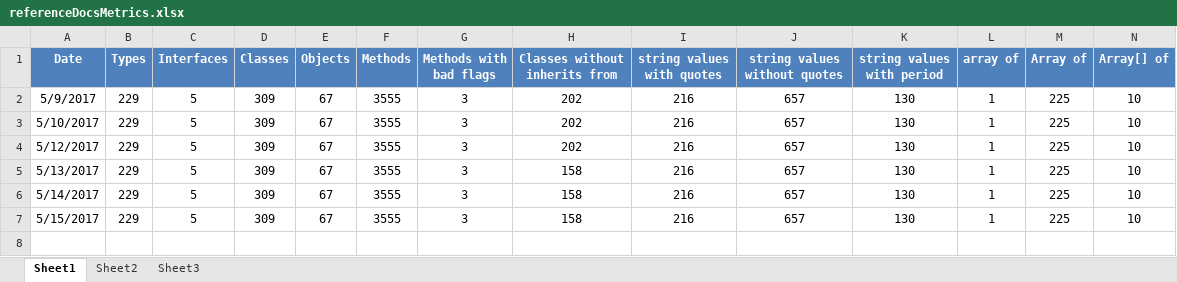
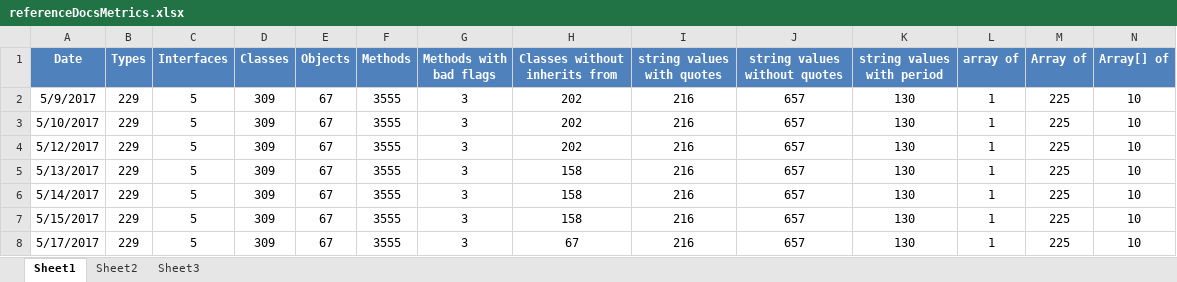
Before and after one commit to kylemwhite/isc, an Excel workbook: referenceDocsMetrics.xlsx, sheet Sheet1, drawn as a sheet; only a part is shown; values as stored, in another font and other column widths than the file's, no borders; charts and pictures not drawn; rows hold the shown columns only; the diff names each change by its address in the sheet, - before the commit and + after, or states it on an @@ line.

Commit message:
Updated metrics

```diff
--- a/referenceDocsMetrics.xlsx (sheet Sheet1)
+++ b/referenceDocsMetrics.xlsx (sheet Sheet1)
+row 8: 5/17/2017 | 229 | 5 | 309 | 67 | 3555 | 3 | 67 | 216 | 657 | 130 | 1 | 225 | 10
```
Also changed, not shown: charts or pictures.
